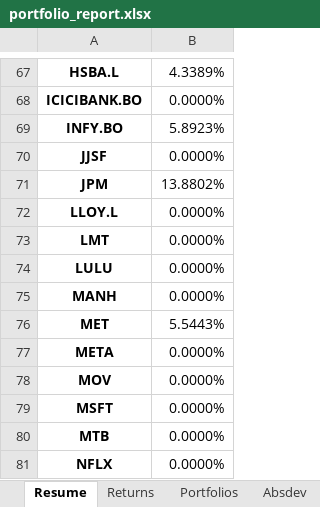
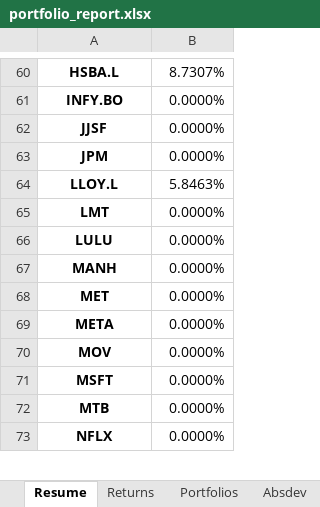
Before and after one commit to aliencaocao/wharton-comp, an Excel workbook: portfolio_report.xlsx, sheet Resume, drawn as a sheet; only a part is shown, gaps mark what is left out; values as stored, in another font and other column widths than the file's, no borders; removed rows and columns are numbered as before the commit, all else as after; the diff covers the shown part only; the diff names each change by its address in the sheet, - before the commit and + after, or states it on an @@ line.

```diff
--- a/portfolio_report.xlsx (sheet Resume)
+++ b/portfolio_report.xlsx (sheet Resume)
-B60: 4.3389%
+B60: 8.7307%
-row 68: ICICIBANK.BO | 0.0000%
-B61: 5.8923%
+B61: 0.0000%
-B63: 13.8802%
+B63: 0.0000%
-B64: 0.0000%
+B64: 5.8463%
-B68: 5.5443%
+B68: 0.0000%
```
Also changed, not shown: 10 removed rows and 18 edited cells elsewhere in this sheet, sheet Returns, sheet CumRet, sheet Drawdown, sheet devBelowTarget, sheet Absdev, sheet devBelowMean, 1 more sheet, 2 other files.
